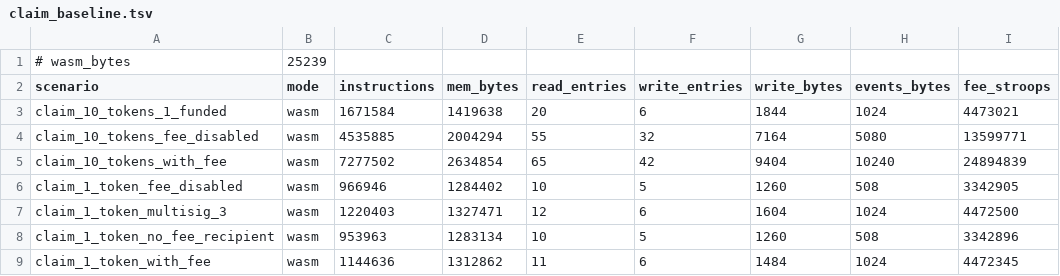
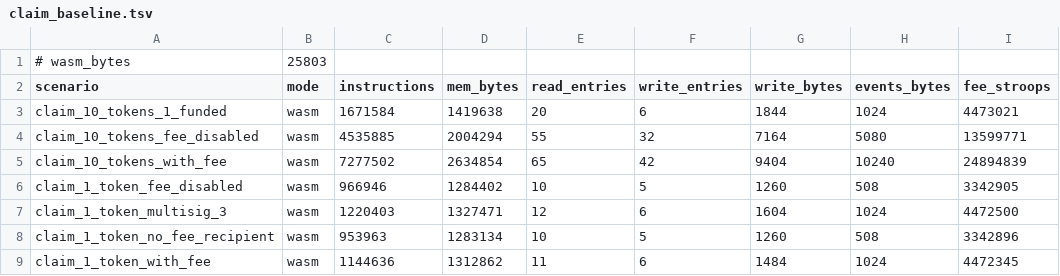
Before and after one commit to mrRager-0/stellar-goal-vault, a TSV file: contracts/benchmarks/claim_baseline.tsv, drawn as a sheet.

Commit message:
feat: [CONTRACT] Add explicit authorization checks to refund contract path

```diff
--- a/contracts/benchmarks/claim_baseline.tsv
+++ b/contracts/benchmarks/claim_baseline.tsv
@@ -1,2 +1,2 @@
-# wasm_bytes	25239
+# wasm_bytes	25803
 scenario	mode	instructions	mem_bytes	read_entries	write_entries	write_bytes	events_bytes	fee_stroops
```
Also changed, not shown: contracts/benchmarks/pledge_baseline.tsv, 4 other files.
